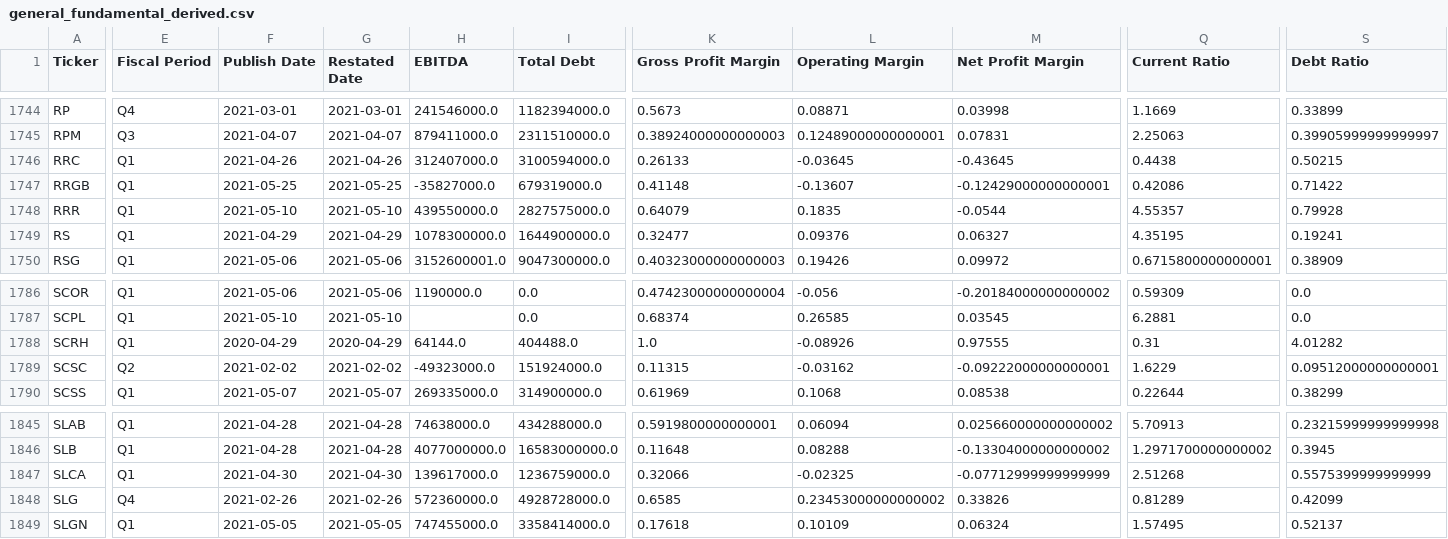
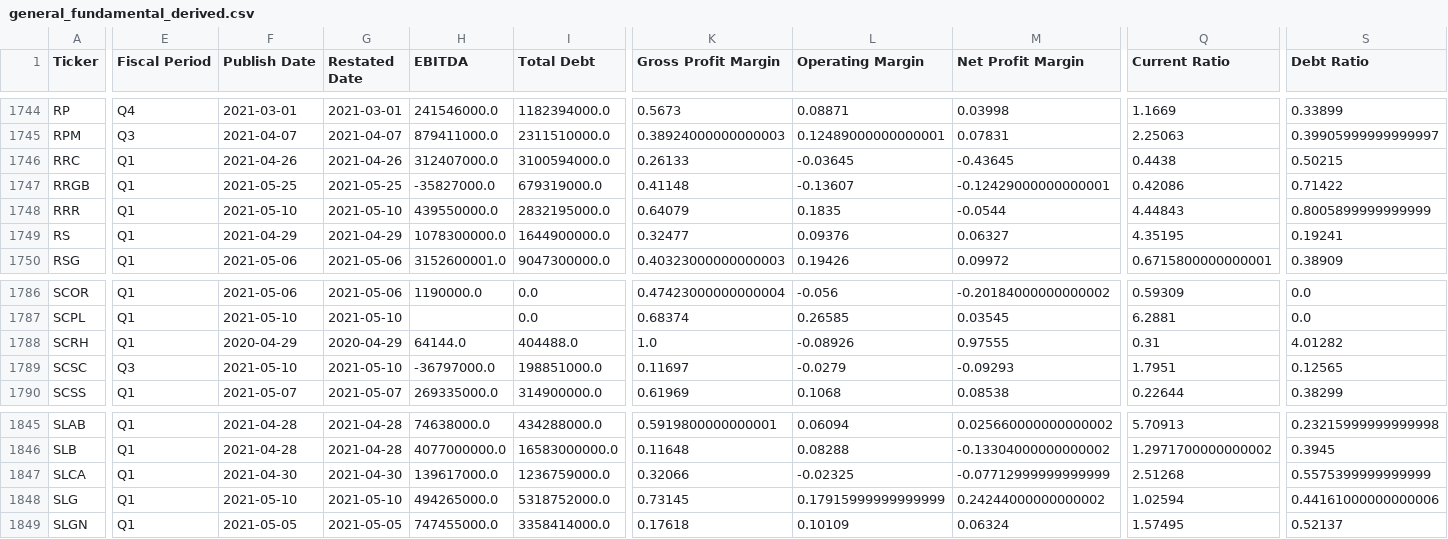
Before and after one commit to gardnmi/valuation-dashboard, a CSV file: data/general_fundamental_derived.csv, drawn as a sheet; only a part is shown, gaps mark what is left out; the diff covers the shown part only; the diff names each change by its address in the sheet, - before the commit and + after, or states it on an @@ line.

```diff
--- a/data/general_fundamental_derived.csv
+++ b/data/general_fundamental_derived.csv
-I1748 (Total Debt): 2827575000.0
+I1748 (Total Debt): 2832195000.0
-Q1748 (Current Ratio): 4.55357
+Q1748 (Current Ratio): 4.44843
-S1748 (Debt Ratio): 0.79928
+S1748 (Debt Ratio): 0.8005899999999999
-E1789 (Fiscal Period): Q2
+E1789 (Fiscal Period): Q3
-F1789 (Publish Date): 2021-02-02
+F1789 (Publish Date): 2021-05-10
-G1789 (Restated Date): 2021-02-02
+G1789 (Restated Date): 2021-05-10
-H1789 (EBITDA): -49323000.0
+H1789 (EBITDA): -36797000.0
-I1789 (Total Debt): 151924000.0
+I1789 (Total Debt): 198851000.0
-K1789 (Gross Profit Margin): 0.11315
+K1789 (Gross Profit Margin): 0.11697
-L1789 (Operating Margin): -0.03162
+L1789 (Operating Margin): -0.0279
-M1789 (Net Profit Margin): -0.09222000000000001
+M1789 (Net Profit Margin): -0.09293
-Q1789 (Current Ratio): 1.6229
+Q1789 (Current Ratio): 1.7951
-S1789 (Debt Ratio): 0.09512000000000001
+S1789 (Debt Ratio): 0.12565
-E1848 (Fiscal Period): Q4
+E1848 (Fiscal Period): Q1
-F1848 (Publish Date): 2021-02-26
+F1848 (Publish Date): 2021-05-10
-G1848 (Restated Date): 2021-02-26
+G1848 (Restated Date): 2021-05-10
-H1848 (EBITDA): 572360000.0
+H1848 (EBITDA): 494265000.0
-I1848 (Total Debt): 4928728000.0
+I1848 (Total Debt): 5318752000.0
-K1848 (Gross Profit Margin): 0.6585
+K1848 (Gross Profit Margin): 0.73145
-L1848 (Operating Margin): 0.23453000000000002
+L1848 (Operating Margin): 0.17915999999999999
-M1848 (Net Profit Margin): 0.33826
+M1848 (Net Profit Margin): 0.24244000000000002
-Q1848 (Current Ratio): 0.81289
+Q1848 (Current Ratio): 1.02594
-S1848 (Debt Ratio): 0.42099
+S1848 (Debt Ratio): 0.44161000000000006
```
Also changed, not shown: 88 edited cells elsewhere in this file, data/general_balance.csv, data/general_cashflow.csv, 4 other files.
